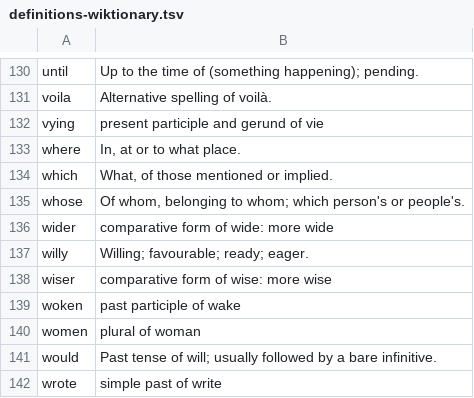
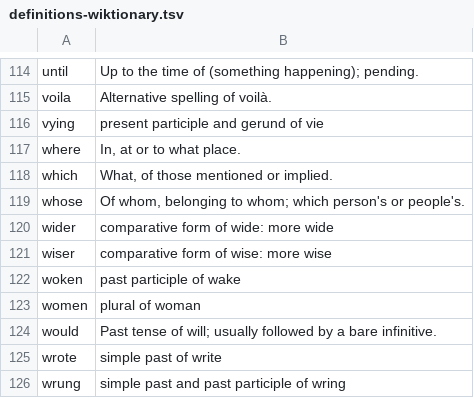
Before and after one commit to craigmcn/fivefold, a TSV file: scripts/data/definitions-wiktionary.tsv, drawn as a sheet; only a part is shown, gaps mark what is left out; the shorter side is filled out with more unchanged rows; the diff covers the shown part only; the diff names each change by its address in the sheet, - before the commit and + after, or states it on an @@ line.

```diff
--- a/scripts/data/definitions-wiktionary.tsv
+++ b/scripts/data/definitions-wiktionary.tsv
-row 137: willy | Willing; favourable; ready; eager.
```
Also changed, not shown: 16 removed rows elsewhere in this file, scripts/data/definition-overrides.tsv, 2 other files.
